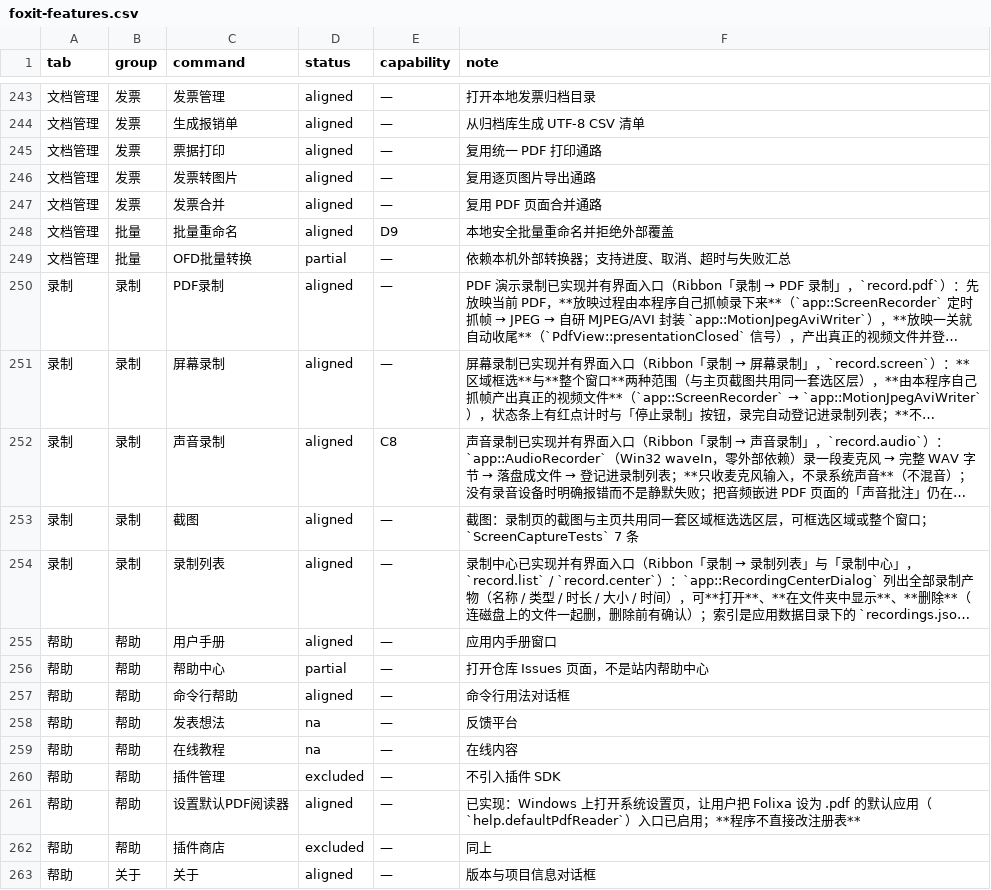
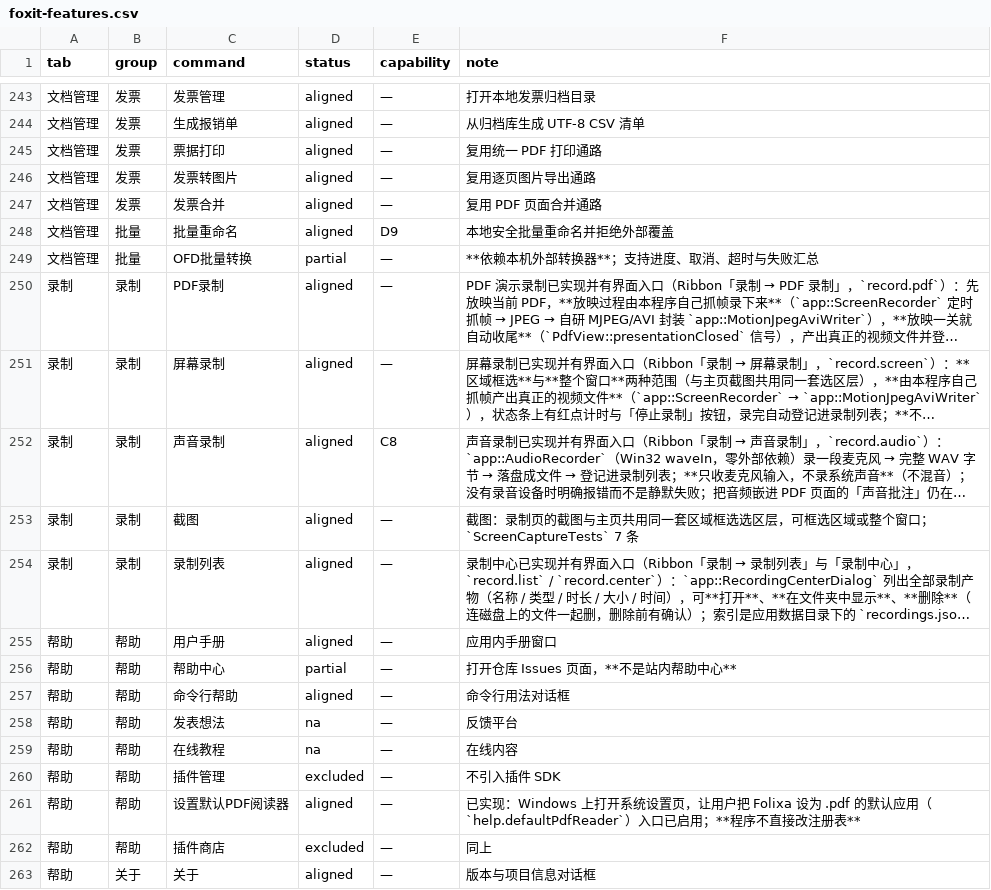
Before and after one commit to fengjutian/Folixa, a CSV file: docs/benchmark/foxit-features.csv, drawn as a sheet; only a part is shown, gaps mark what is left out; long unchanged cells end in …; the diff covers the shown part only; the diff names each change by its address in the sheet, - before the commit and + after, or states it on an @@ line.

```diff
--- a/docs/benchmark/foxit-features.csv
+++ b/docs/benchmark/foxit-features.csv
-F249 (note): 依赖本机外部转换器；支持进度、取消、超时与失败汇总
+F249 (note): **依赖本机外部转换器**；支持进度、取消、超时与失败汇总
-F256 (note): 打开仓库 Issues 页面，不是站内帮助中心
+F256 (note): 打开仓库 Issues 页面，**不是站内帮助中心**
```
Also changed, not shown: 9 edited cells elsewhere in this file, 26 other files.
